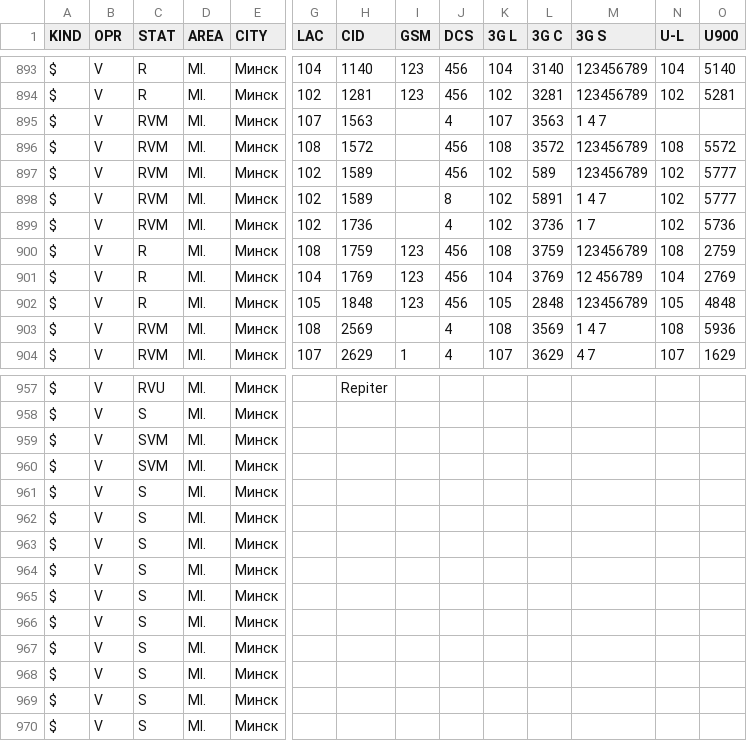
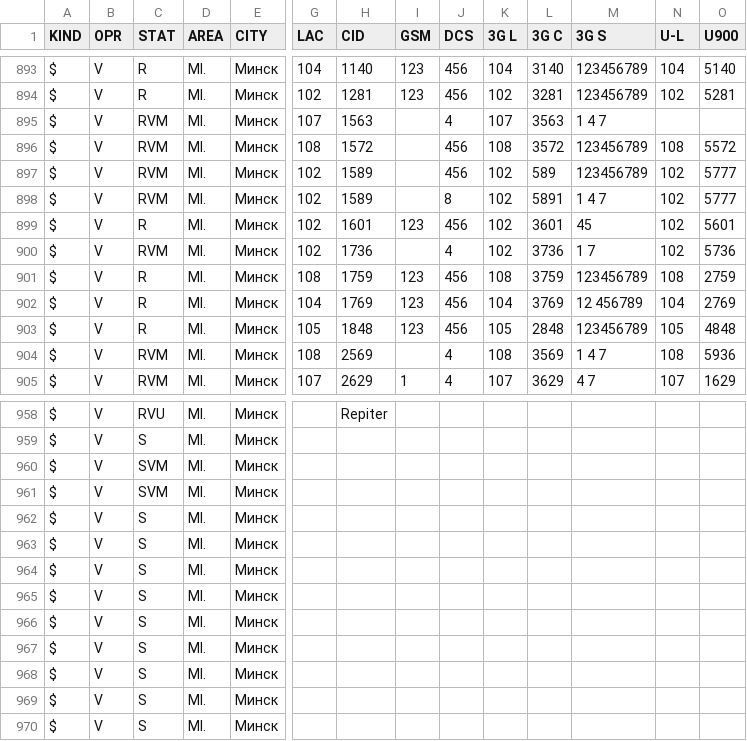
Before and after one commit to BelCellTracker/csv, a CSV file: Velcom/Minsk.csv, drawn as a sheet; only a part is shown, gaps mark what is left out; removed rows and columns are numbered as before the commit, all else as after; rows hold the shown columns only; the diff names each change by its address in the sheet, - before the commit and + after, or states it on an @@ line.

Commit message:
4 files | M  BeCloud/Minsk.csv, M  BeCloud/Mio.csv, M  Velcom/Minsk.csv, M  life/Minsk.csv

```diff
--- a/Velcom/Minsk.csv
+++ b/Velcom/Minsk.csv
+row 899: $ | V | R | MI. | Минск | 102 | 1601 | 123 | 456 | 102 | 3601 | 45 | 102 | 5601
-row 963: $ | V | S | MI. | Минск
```
Also changed, not shown: BeCloud/Minsk.csv, BeCloud/Mio.csv, 1 other file.
